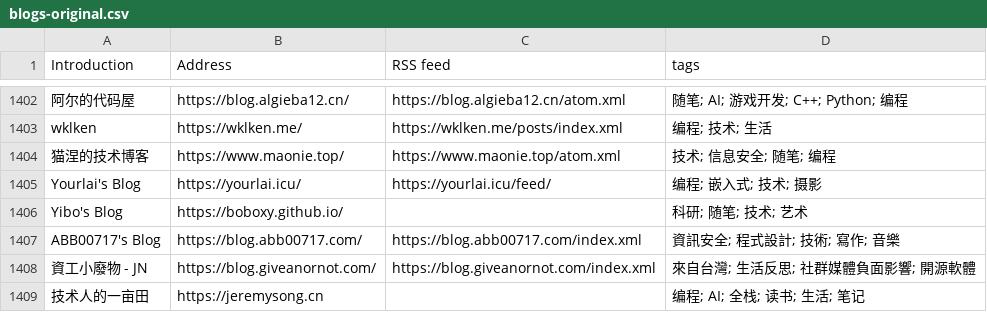
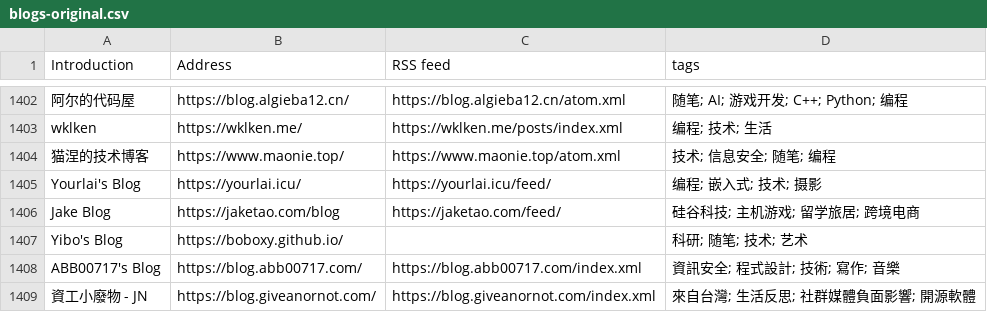
Before and after one commit to timqian/chinese-independent-blogs, a CSV file: blogs-original.csv, drawn as a sheet; only a part is shown, gaps mark what is left out; the shorter side is filled out with more unchanged rows; the diff names each change by its address in the sheet, - before the commit and + after, or states it on an @@ line.

Commit message:
Jake Blog, https://jaketao.com/blog, https://jaketao.com/feed/, 硅谷科技; 主机游戏; 留学旅居; 跨境电商

```diff
--- a/blogs-original.csv
+++ b/blogs-original.csv
+row 1406: Jake Blog | https://jaketao.com/blog | https://jaketao.com/feed/ | 硅谷科技; 主机游戏; 留学旅居; 跨境电商
```
Also changed, not shown: 2 other files.
